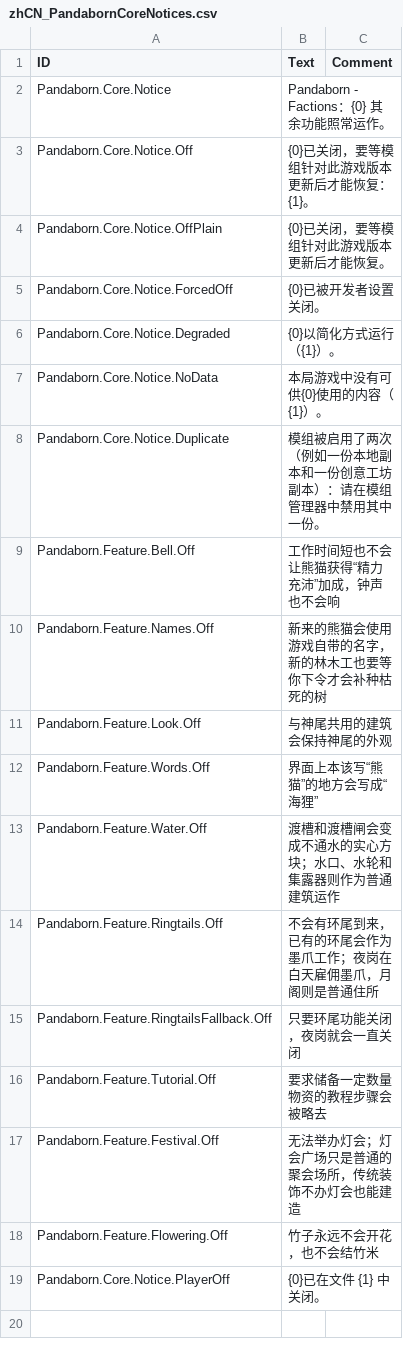
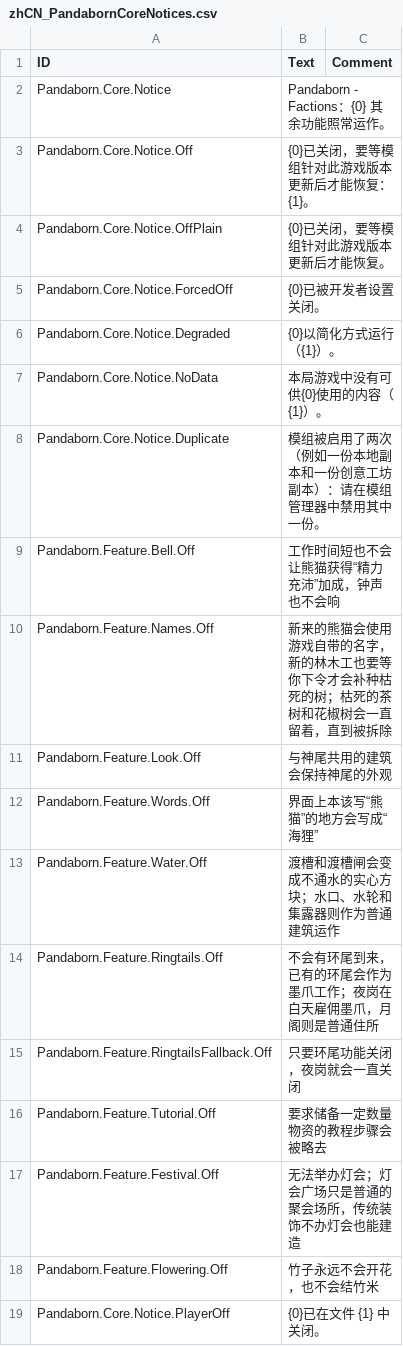
Before and after one commit to JigglyPanda/Timberborn-Pandaborn-Factions, a CSV file: src/code/Pandaborn.Core/mod/Localizations/zhCN_PandabornCoreNotices.csv, drawn as a sheet.

```diff
--- a/src/code/Pandaborn.Core/mod/Localizations/zhCN_PandabornCoreNotices.csv
+++ b/src/code/Pandaborn.Core/mod/Localizations/zhCN_PandabornCoreNotices.csv
@@ -9,3 +9,3 @@ Pandaborn.Core.Notice.Duplicate,模组被启用了两次（例如一份本地副
 Pandaborn.Feature.Bell.Off,工作时间短也不会让熊猫获得“精力充沛”加成，钟声也不会响,
-Pandaborn.Feature.Names.Off,新来的熊猫会使用游戏自带的名字，新的林木工也要等你下令才会补种枯死的树,
+Pandaborn.Feature.Names.Off,新来的熊猫会使用游戏自带的名字，新的林木工也要等你下令才会补种枯死的树；枯死的茶树和花椒树会一直留着，直到被拆除,
 Pandaborn.Feature.Look.Off,与神尾共用的建筑会保持神尾的外观,
```
